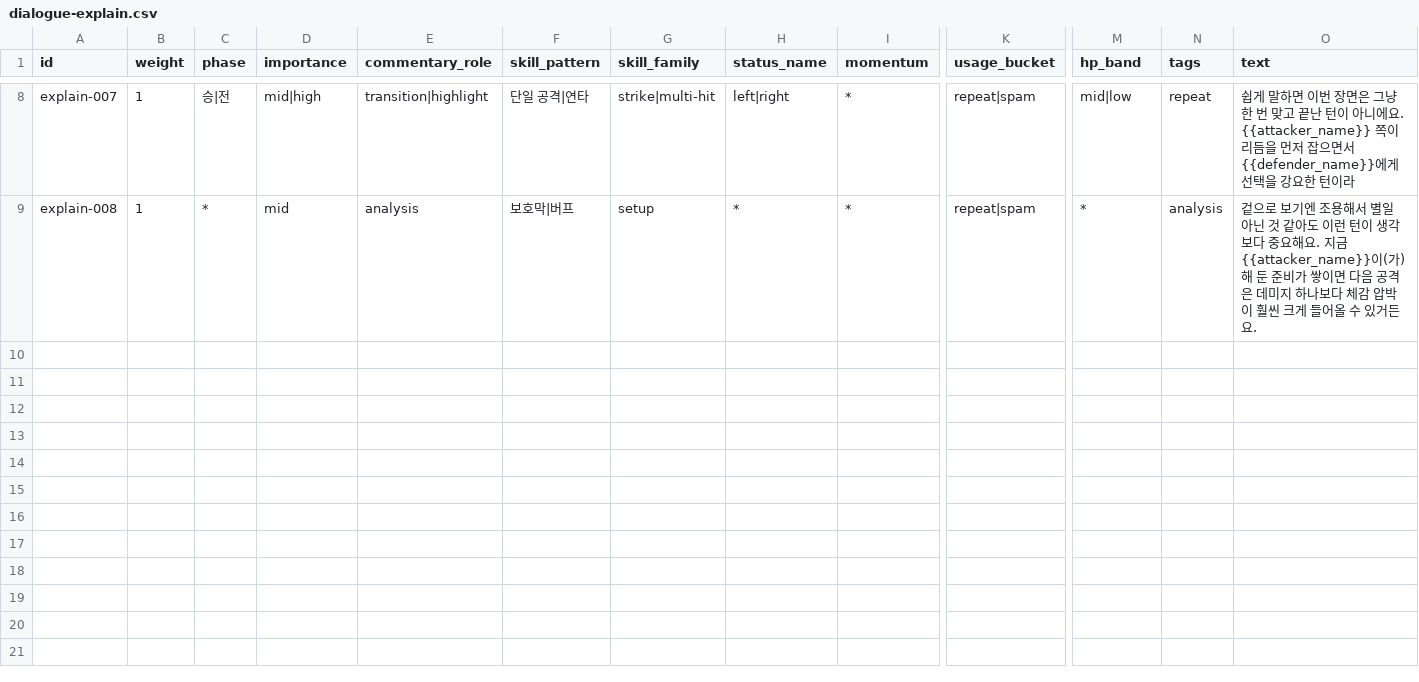
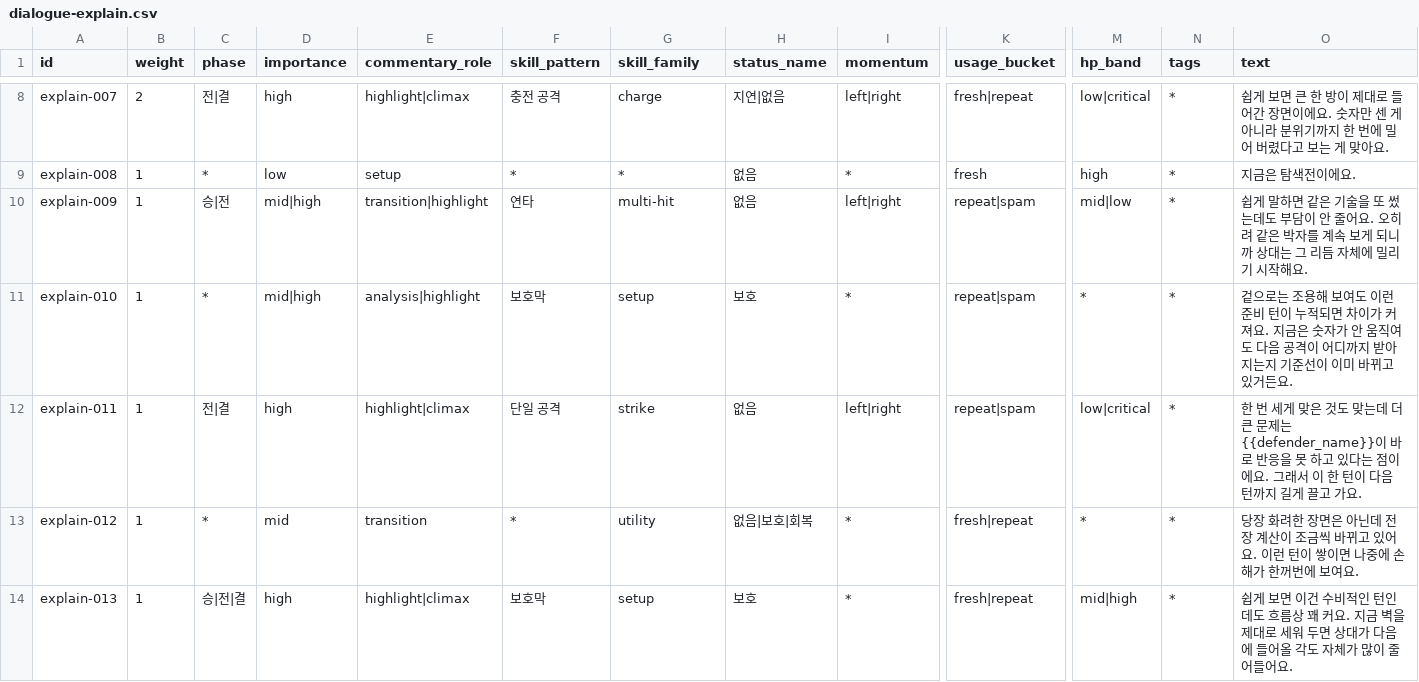
Before and after one commit to yangjin-krafton/Modelmon-Arena, a CSV file: src/data/dialogue-explain.csv, drawn as a sheet; only a part is shown, gaps mark what is left out; rows hold the shown columns only; the diff covers the shown part only; the diff names each change by its address in the sheet, - before the commit and + after, or states it on an @@ line.

```diff
--- a/src/data/dialogue-explain.csv
+++ b/src/data/dialogue-explain.csv
-B8 (weight): 1
+B8 (weight): 2
-C8 (phase): 승|전
+C8 (phase): 전|결
-D8 (importance): mid|high
+D8 (importance): high
-E8 (commentary_role): transition|highlight
+E8 (commentary_role): highlight|climax
-F8 (skill_pattern): 단일 공격|연타
+F8 (skill_pattern): 충전 공격
-G8 (skill_family): strike|multi-hit
+G8 (skill_family): charge
-H8 (status_name): left|right
+H8 (status_name): 지연|없음
-I8 (momentum): *
+I8 (momentum): left|right
-K8 (usage_bucket): repeat|spam
+K8 (usage_bucket): fresh|repeat
-M8 (hp_band): mid|low
+M8 (hp_band): low|critical
-N8 (tags): repeat
+N8 (tags): *
-O8 (text): 쉽게 말하면 이번 장면은 그냥 한 번 맞고 끝난 턴이 아니에요. {{attacker_name}} 쪽이 리듬을 먼저 잡으면서 {{defender_name}}에게 선택을 강요한 턴이라
+O8 (text): 쉽게 보면 큰 한 방이 제대로 들어간 장면이에요. 숫자만 센 게 아니라 분위기까지 한 번에 밀어 버렸다고 보는 게 맞아요.
-D9 (importance): mid
+D9 (importance): low
-E9 (commentary_role): analysis
+E9 (commentary_role): setup
-F9 (skill_pattern): 보호막|버프
+F9 (skill_pattern): *
-G9 (skill_family): setup
+G9 (skill_family): *
-H9 (status_name): *
+H9 (status_name): 없음
-K9 (usage_bucket): repeat|spam
+K9 (usage_bucket): fresh
-M9 (hp_band): *
+M9 (hp_band): high
-N9 (tags): analysis
+N9 (tags): *
-O9 (text): 겉으로 보기엔 조용해서 별일 아닌 것 같아도 이런 턴이 생각보다 중요해요. 지금 {{attacker_name}}이(가) 해 둔 준비가 쌓이면 다음 공격은 데미지 하나보다 체감 압박이 훨씬 크게 들어올 수 있거든요.
+O9 (text): 지금은 탐색전이에요.
+row 10: explain-009 | 1 | 승|전 | mid|high | transition|highlight | 연타 | multi-hit | 없음 | left|right | repeat|spam | mid|low | * | 쉽게 말하면 같은 기술을 또 썼는데도 부담이 안 줄어요. 오히려 같은 박자를 계속 보게 되니까 상대는 그 리듬 자체에 밀리기 시작해요.
+row 11: explain-010 | 1 | * | mid|high | analysis|highlight | 보호막 | setup | 보호 | * | repeat|spam | * | * | 겉으로는 조용해 보여도 이런 준비 턴이 누적되면 차이가 커져요. 지금은 숫자가 안 움직여도 다음 공격이 어디까지 받아지는지 기준선이 이미 바뀌고 있거든요.
+row 12: explain-011 | 1 | 전|결 | high | highlight|climax | 단일 공격 | strike | 없음 | left|right | repeat|spam | low|critical | * | 한 번 세게 맞은 것도 맞는데 더 큰 문제는 {{defender_name}}이 바로 반응을 못 하고 있다는 점이에요. 그래서 이 한 턴이 다음 턴까지 길게 끌고 가요.
+row 13: explain-012 | 1 | * | mid | transition | * | utility | 없음|보호|회복 | * | fresh|repeat | * | * | 당장 화려한 장면은 아닌데 전장 계산이 조금씩 바뀌고 있어요. 이런 턴이 쌓이면 나중에 손해가 한꺼번에 보여요.
+row 14: explain-013 | 1 | 승|전|결 | high | highlight|climax | 보호막 | setup | 보호 | * | fresh|repeat | mid|high | * | 쉽게 보면 이건 수비적인 턴인데도 흐름상 꽤 커요. 지금 벽을 제대로 세워 두면 상대가 다음에 들어올 각도 자체가 많이 줄어들어요.
```
Also changed, not shown: 35 edited cells elsewhere in this file, src/data/dialogue-scene-action.csv, src/data/dialogue-scene-after.csv, 4 other files.
